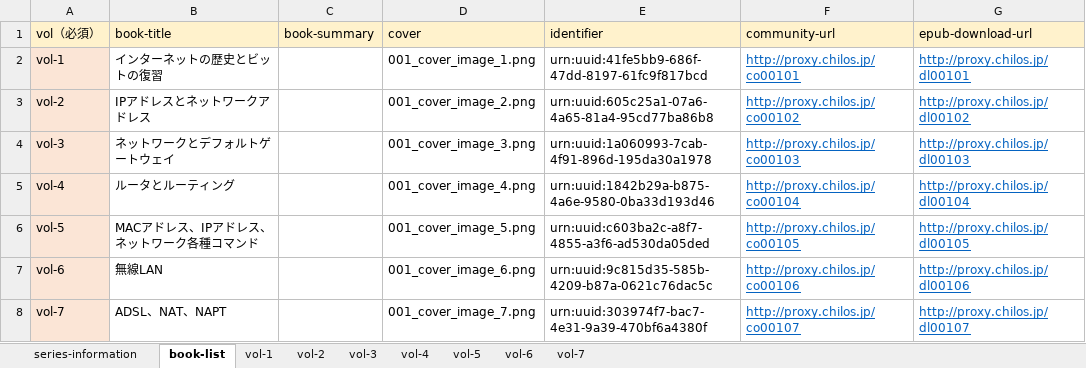
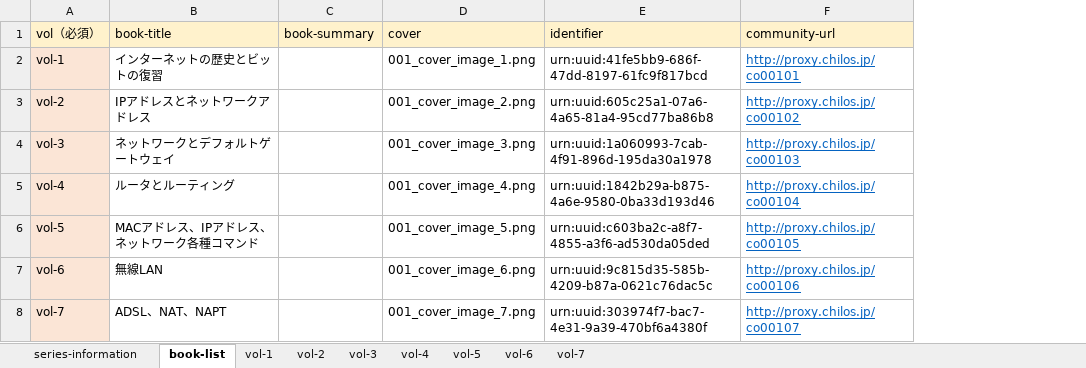
Before and after one commit to cccties/chilo001, an Excel workbook: structure-books_network1.xlsx, sheet book-list, drawn as a sheet; only a part is shown; values as stored, in another font and other column widths than the file's, no borders; removed rows and columns are numbered as before the commit, all else as after; the diff covers the shown part only; the diff names each change by its address in the sheet, - before the commit and + after, or states it on an @@ line.

```diff
--- a/structure-books_network1.xlsx (sheet book-list)
+++ b/structure-books_network1.xlsx (sheet book-list)
-column G (epub-download-url), rows 2-8: http://proxy.chilos.jp/dl00101 | http://proxy.chilos.jp/dl00102 | http://proxy.chilos.jp/dl00103 | http://proxy.chilos.jp/dl00104 | http://proxy.chilos.jp/dl00105 | http://proxy.chilos.jp/dl00106 | http://proxy.chilos.jp/dl00107
```
Also changed, not shown: 1 added row and 6 edited cells elsewhere in this sheet, sheet series-information, sheet vol-1, sheet vol-7, sheet vol-5, sheet vol-4, sheet vol-6, 2 more sheets, hidden cells, charts or pictures.
